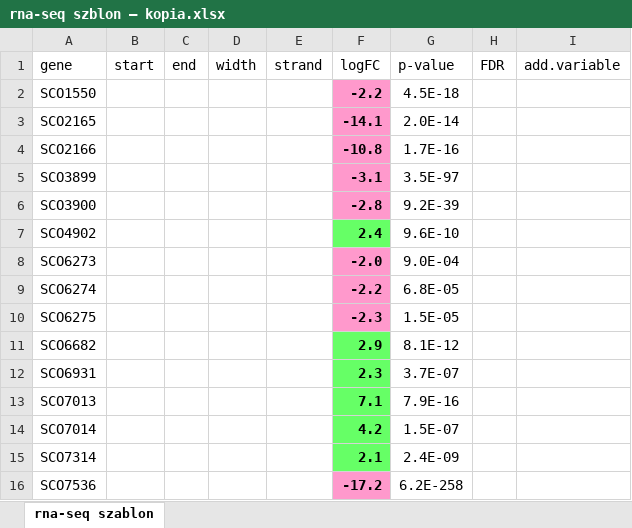
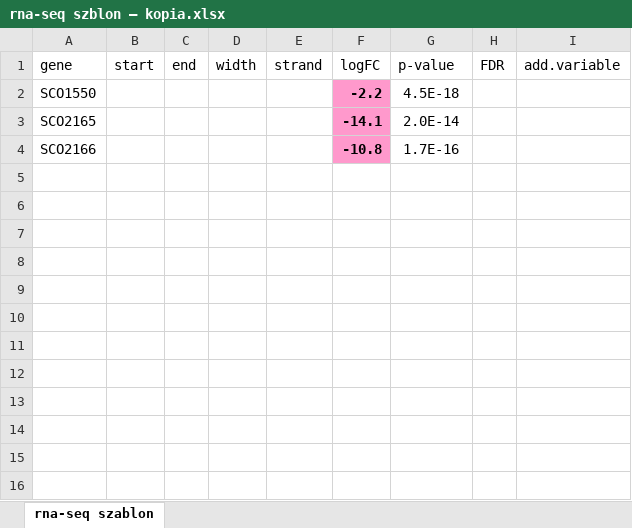
Before and after one commit to Majusz1320/projekt_mgr, an Excel workbook: datasets/rna-seq szblon — kopia.xlsx, sheet rna-seq szablon, drawn as a sheet; values as stored, in another font and other column widths than the file's, no borders; the diff names each change by its address in the sheet, - before the commit and + after, or states it on an @@ line.

```diff
--- a/datasets/rna-seq szblon — kopia.xlsx (sheet rna-seq szablon)
+++ b/datasets/rna-seq szblon — kopia.xlsx (sheet rna-seq szablon)
-row 5: SCO3899 |  |  |  |  | -3.1 | 3.5E-97
-row 6: SCO3900 |  |  |  |  | -2.8 | 9.2E-39
-row 7: SCO4902 |  |  |  |  | 2.4 | 9.6E-10
-row 8: SCO6273 |  |  |  |  | -2.0 | 9.0E-04
-row 9: SCO6274 |  |  |  |  | -2.2 | 6.8E-05
-row 10: SCO6275 |  |  |  |  | -2.3 | 1.5E-05
-row 11: SCO6682 |  |  |  |  | 2.9 | 8.1E-12
-row 12: SCO6931 |  |  |  |  | 2.3 | 3.7E-07
-row 13: SCO7013 |  |  |  |  | 7.1 | 7.9E-16
-row 14: SCO7014 |  |  |  |  | 4.2 | 1.5E-07
-row 15: SCO7314 |  |  |  |  | 2.1 | 2.4E-09
-row 16: SCO7536 |  |  |  |  | -17.2 | 6.2E-258
```
Also changed, not shown: 3 other files.
